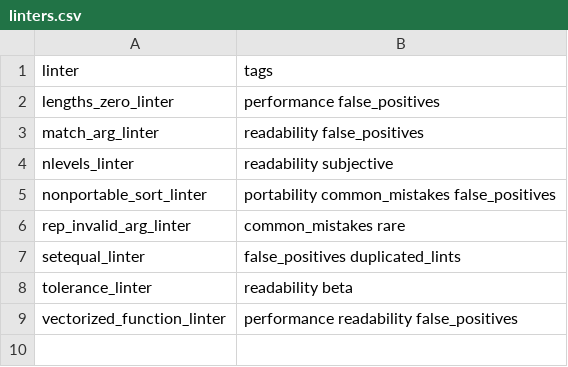
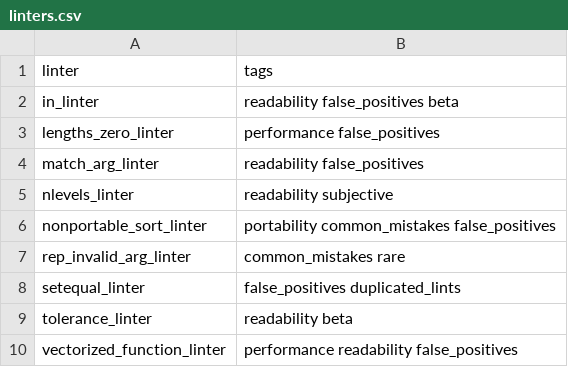
Before and after one commit to Bisaloo/reviewlinters, a CSV file: inst/lintr/linters.csv, drawn as a sheet.

Commit message:
Create in_linter()

```diff
--- a/inst/lintr/linters.csv
+++ b/inst/lintr/linters.csv
@@ -1,2 +1,3 @@
 linter, tags
+in_linter, readability false_positives beta
 lengths_zero_linter, performance false_positives
```
Also changed, not shown: 4 other files.
